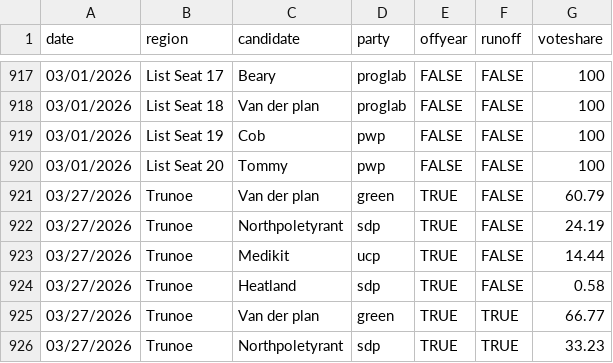
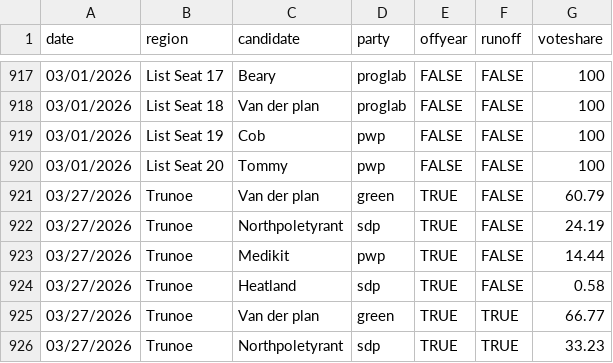
Before and after one commit to Javer17/JJUpdatePlease, a CSV file: csv-sources/jju-past-house.csv, drawn as a sheet; only a part is shown, gaps mark what is left out.

Commit message:
Please Medikit becometh purple

```diff
--- a/csv-sources/jju-past-house.csv
+++ b/csv-sources/jju-past-house.csv
@@ -922,3 +922,3 @@ date,region,candidate,party,offyear,runoff,voteshare
 03/27/2026,Trunoe,Northpoletyrant,sdp,TRUE,FALSE,24.19
-03/27/2026,Trunoe,Medikit,ucp,TRUE,FALSE,14.44
+03/27/2026,Trunoe,Medikit,pwp,TRUE,FALSE,14.44
 03/27/2026,Trunoe,Heatland,sdp,TRUE,FALSE,0.58
```
